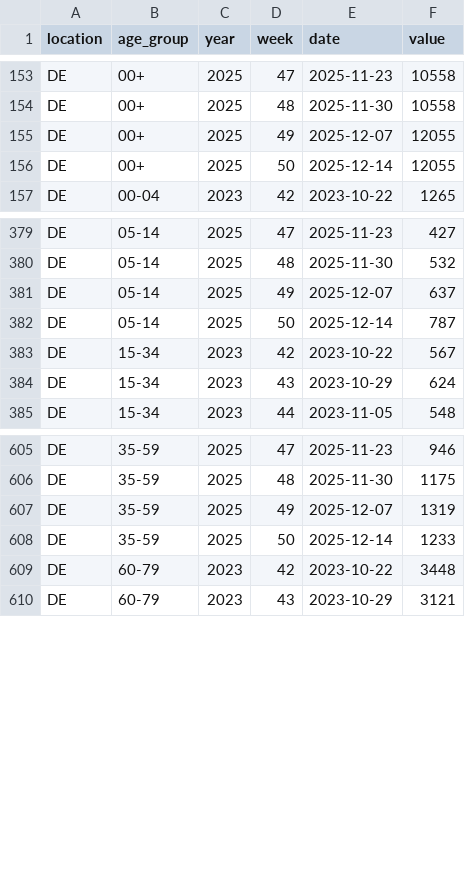
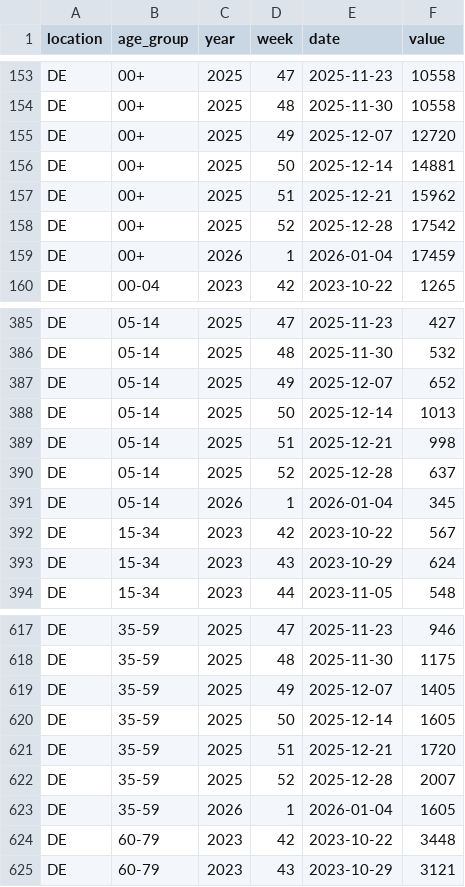
Before and after one commit to dwolffram/RESPINOW-realtime, a CSV file: data/target-icosari-sari.csv, drawn as a sheet; only a part is shown, gaps mark what is left out; the diff covers the shown part only.

```diff
--- a/data/target-icosari-sari.csv
+++ b/data/target-icosari-sari.csv
@@ -154,4 +154,7 @@ DE,00+,2025,47,2025-11-23,10558
 DE,00+,2025,48,2025-11-30,10558
-DE,00+,2025,49,2025-12-07,12055
-DE,00+,2025,50,2025-12-14,12055
+DE,00+,2025,49,2025-12-07,12720
+DE,00+,2025,50,2025-12-14,14881
+DE,00+,2025,51,2025-12-21,15962
+DE,00+,2025,52,2025-12-28,17542
+DE,00+,2026,1,2026-01-04,17459
 DE,00-04,2023,42,2023-10-22,1265
@@ -380,4 +386,7 @@ DE,05-14,2025,47,2025-11-23,427
 DE,05-14,2025,48,2025-11-30,532
-DE,05-14,2025,49,2025-12-07,637
-DE,05-14,2025,50,2025-12-14,787
+DE,05-14,2025,49,2025-12-07,652
+DE,05-14,2025,50,2025-12-14,1013
+DE,05-14,2025,51,2025-12-21,998
+DE,05-14,2025,52,2025-12-28,637
+DE,05-14,2026,1,2026-01-04,345
 DE,15-34,2023,42,2023-10-22,567
@@ -606,4 +618,7 @@ DE,35-59,2025,47,2025-11-23,946
 DE,35-59,2025,48,2025-11-30,1175
-DE,35-59,2025,49,2025-12-07,1319
-DE,35-59,2025,50,2025-12-14,1233
+DE,35-59,2025,49,2025-12-07,1405
+DE,35-59,2025,50,2025-12-14,1605
+DE,35-59,2025,51,2025-12-21,1720
+DE,35-59,2025,52,2025-12-28,2007
+DE,35-59,2026,1,2026-01-04,1605
 DE,60-79,2023,42,2023-10-22,3448
```
Also changed, not shown: 12 added rows and 6 edited cells elsewhere in this file, data/reporting_triangle-agi-are-preprocessed.csv, data/reporting_triangle-agi-are.csv, 5 other files.
